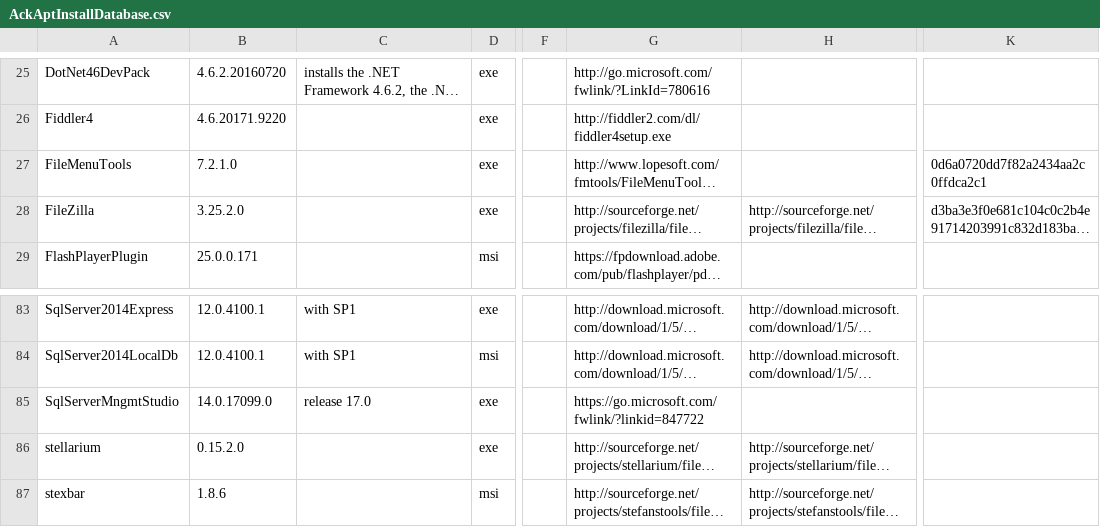
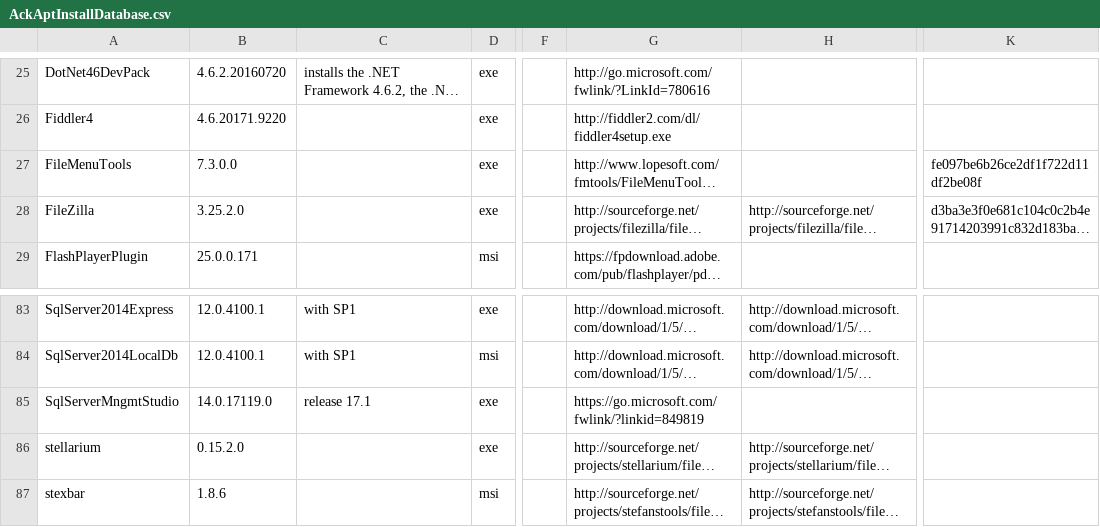
Before and after one commit to ackphht/ackphht.github.io, a CSV file: AckAptInstallDatabase.csv, drawn as a sheet; only a part is shown, gaps mark what is left out; long unchanged cells end in …; the diff names each change by its address in the sheet, - before the commit and + after, or states it on an @@ line.

Commit message:
AckApt: FileMenuTools 7.3.0, SqlServerMngmtStudio 14.0.17119

```diff
--- a/AckAptInstallDatabase.csv
+++ b/AckAptInstallDatabase.csv
-B27: 7.2.1.0
+B27: 7.3.0.0
-K27: 0d6a0720dd7f82a2434aa2c0ffdca2c1
+K27: fe097be6b26ce2df1f722d11df2be08f
-B85: 14.0.17099.0
+B85: 14.0.17119.0
-C85: release 17.0
+C85: release 17.1
-G85: https://go.microsoft.com/fwlink/?linkid=847722
+G85: https://go.microsoft.com/fwlink/?linkid=849819
```
